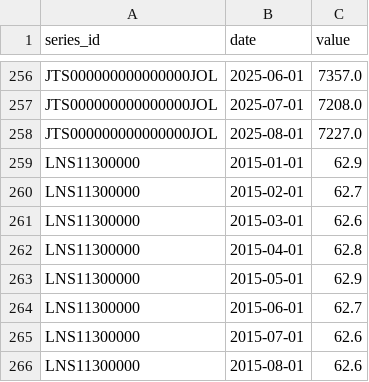
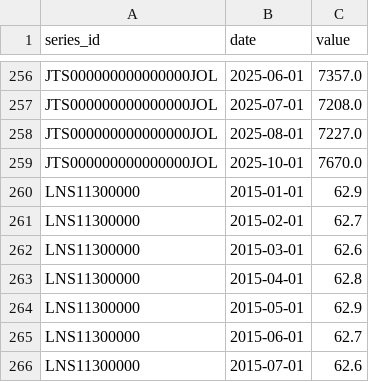
Before and after one commit to mgoo57/econ8320-bls-dashboard, a CSV file: data/bls_labor_data.csv, drawn as a sheet; only a part is shown, gaps mark what is left out; the shorter side is filled out with more unchanged rows; the diff names each change by its address in the sheet, - before the commit and + after, or states it on an @@ line.

```diff
--- a/data/bls_labor_data.csv
+++ b/data/bls_labor_data.csv
+row 259: JTS000000000000000JOL | 2025-10-01 | 7670.0
```
